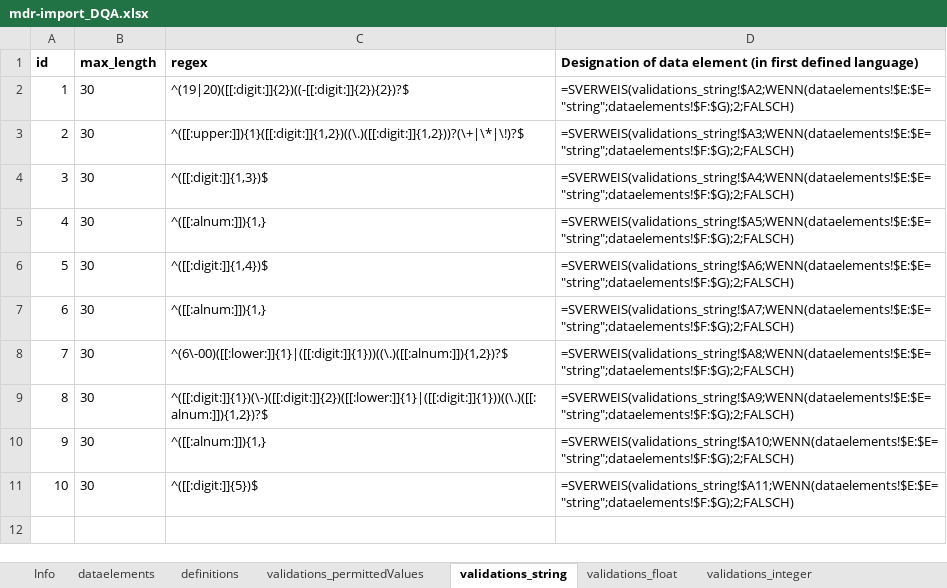
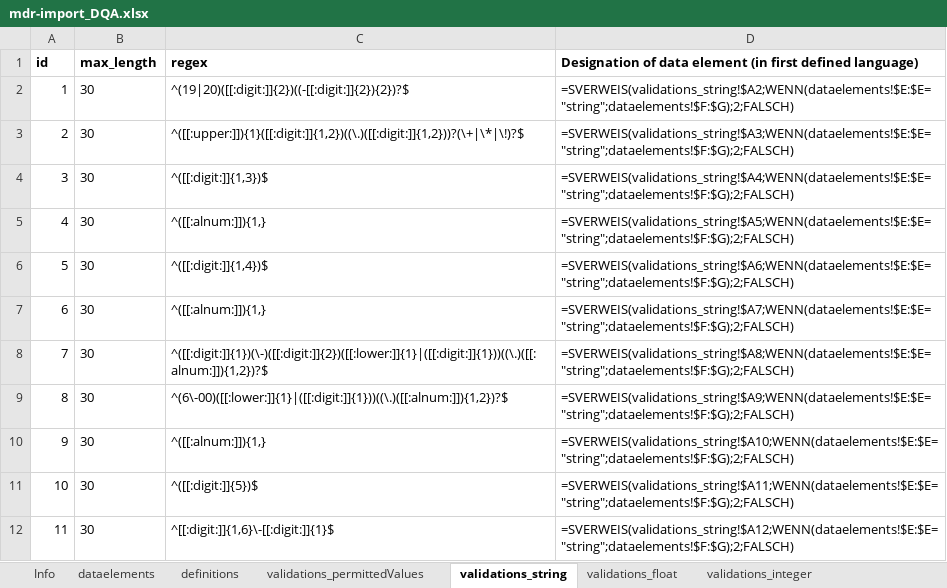
Before and after one commit to miracum/dqa-miracumdqa, an Excel workbook: inst/application/_utilities/MDR/XLSX/mdr-import_DQA.xlsx, sheet validations_string, drawn as a sheet; values as stored, in another font and other column widths than the file's, no borders; conditional formats and table styles not drawn; the diff names each change by its address in the sheet, - before the commit and + after, or states it on an @@ line.

```diff
--- a/inst/application/_utilities/MDR/XLSX/mdr-import_DQA.xlsx (sheet validations_string)
+++ b/inst/application/_utilities/MDR/XLSX/mdr-import_DQA.xlsx (sheet validations_string)
-C8 (regex): ^(6\-00)([[:lower:]]{1}|([[:digit:]]{1}))((\.)([[:alnum:]]){1,2})?$
+C8 (regex): ^([[:digit:]]{1})(\-)([[:digit:]]{2})([[:lower:]]{1}|([[:digit:]]{1}))((\.)([[:alnum:]]){1,2})?$
-C9 (regex): ^([[:digit:]]{1})(\-)([[:digit:]]{2})([[:lower:]]{1}|([[:digit:]]{1}))((\.)([[:alnum:]]){1,2})?$
+C9 (regex): ^(6\-00)([[:lower:]]{1}|([[:digit:]]{1}))((\.)([[:alnum:]]){1,2})?$
+row 12: 11 | 30 | ^[[:digit:]]{1,6}\-[[:digit:]]{1}$ | =SVERWEIS(validations_string!$A12;WENN(dataelements!$E:$E="string";dataelements!$F:$G);2;FALSCH)
```
Also changed, not shown: sheet slots, sheet definitions, sheet dataelements, 17 other files.
